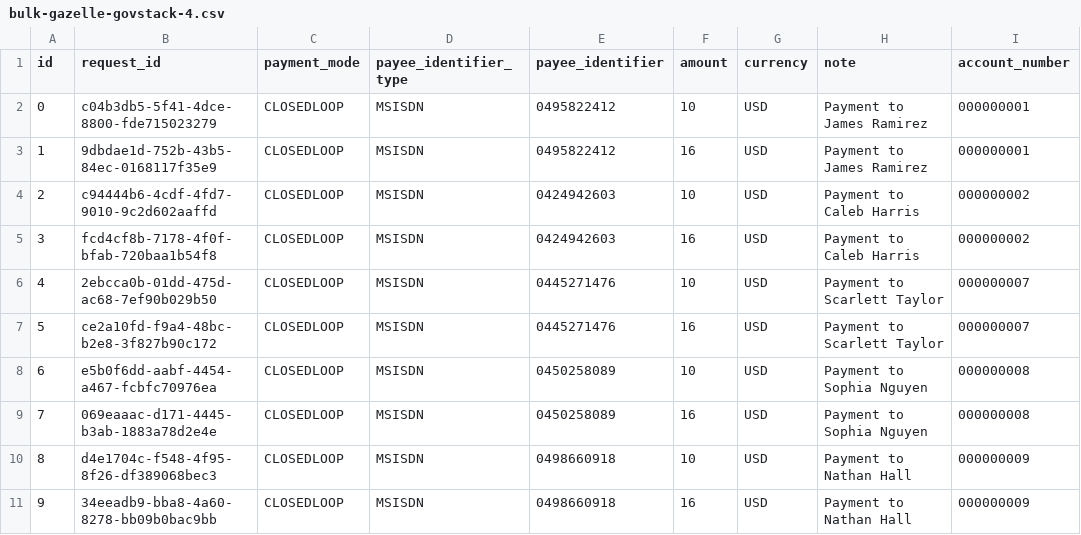
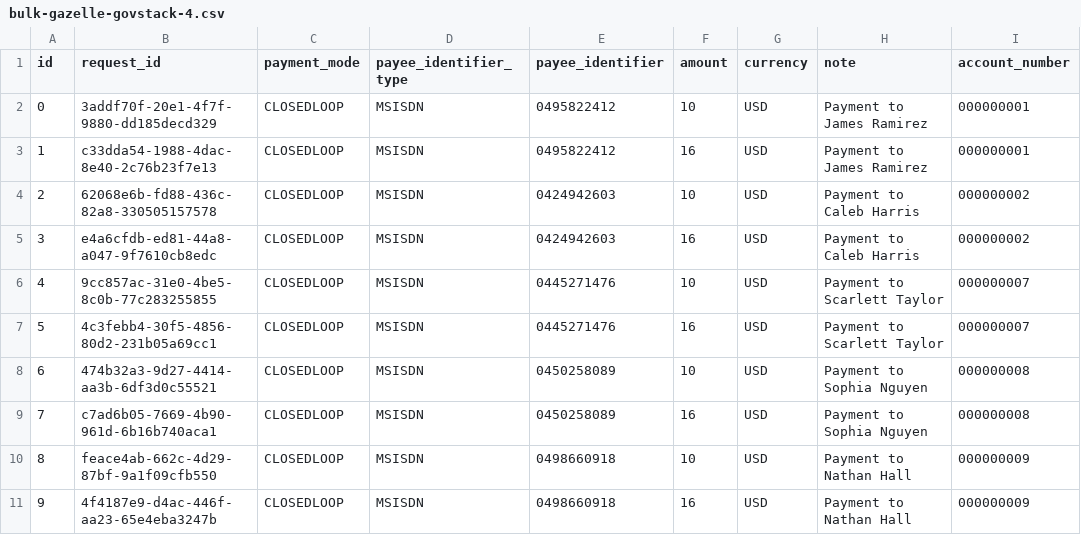
Before and after one commit to Gous0786/mifos-gazelle, a CSV file: src/utils/data-loading/bulk-gazelle-govstack-4.csv, drawn as a sheet.

```diff
--- a/src/utils/data-loading/bulk-gazelle-govstack-4.csv
+++ b/src/utils/data-loading/bulk-gazelle-govstack-4.csv
@@ -1,11 +1,11 @@
 id,request_id,payment_mode,payee_identifier_type,payee_identifier,amount,currency,note,account_number
-0,c04b3db5-5f41-4dce-8800-fde715023279,CLOSEDLOOP,MSISDN,0495822412,10,USD,Payment to James Ramirez,000000001
-1,9dbdae1d-752b-43b5-84ec-0168117f35e9,CLOSEDLOOP,MSISDN,0495822412,16,USD,Payment to James Ramirez,000000001
-2,c94444b6-4cdf-4fd7-9010-9c2d602aaffd,CLOSEDLOOP,MSISDN,0424942603,10,USD,Payment to Caleb Harris,000000002
-3,fcd4cf8b-7178-4f0f-bfab-720baa1b54f8,CLOSEDLOOP,MSISDN,0424942603,16,USD,Payment to Caleb Harris,000000002
-4,2ebcca0b-01dd-475d-ac68-7ef90b029b50,CLOSEDLOOP,MSISDN,0445271476,10,USD,Payment to Scarlett Taylor,000000007
-5,ce2a10fd-f9a4-48bc-b2e8-3f827b90c172,CLOSEDLOOP,MSISDN,0445271476,16,USD,Payment to Scarlett Taylor,000000007
-6,e5b0f6dd-aabf-4454-a467-fcbfc70976ea,CLOSEDLOOP,MSISDN,0450258089,10,USD,Payment to Sophia Nguyen,000000008
-7,069eaaac-d171-4445-b3ab-1883a78d2e4e,CLOSEDLOOP,MSISDN,0450258089,16,USD,Payment to Sophia Nguyen,000000008
-8,d4e1704c-f548-4f95-8f26-df389068bec3,CLOSEDLOOP,MSISDN,0498660918,10,USD,Payment to Nathan Hall,000000009
-9,34eeadb9-bba8-4a60-8278-bb09b0bac9bb,CLOSEDLOOP,MSISDN,0498660918,16,USD,Payment to Nathan Hall,000000009
+0,3addf70f-20e1-4f7f-9880-dd185decd329,CLOSEDLOOP,MSISDN,0495822412,10,USD,Payment to James Ramirez,000000001
+1,c33dda54-1988-4dac-8e40-2c76b23f7e13,CLOSEDLOOP,MSISDN,0495822412,16,USD,Payment to James Ramirez,000000001
+2,62068e6b-fd88-436c-82a8-330505157578,CLOSEDLOOP,MSISDN,0424942603,10,USD,Payment to Caleb Harris,000000002
+3,e4a6cfdb-ed81-44a8-a047-9f7610cb8edc,CLOSEDLOOP,MSISDN,0424942603,16,USD,Payment to Caleb Harris,000000002
+4,9cc857ac-31e0-4be5-8c0b-77c283255855,CLOSEDLOOP,MSISDN,0445271476,10,USD,Payment to Scarlett Taylor,000000007
+5,4c3febb4-30f5-4856-80d2-231b05a69cc1,CLOSEDLOOP,MSISDN,0445271476,16,USD,Payment to Scarlett Taylor,000000007
+6,474b32a3-9d27-4414-aa3b-6df3d0c55521,CLOSEDLOOP,MSISDN,0450258089,10,USD,Payment to Sophia Nguyen,000000008
+7,c7ad6b05-7669-4b90-961d-6b16b740aca1,CLOSEDLOOP,MSISDN,0450258089,16,USD,Payment to Sophia Nguyen,000000008
+8,feace4ab-662c-4d29-87bf-9a1f09cfb550,CLOSEDLOOP,MSISDN,0498660918,10,USD,Payment to Nathan Hall,000000009
+9,4f4187e9-d4ac-446f-aa23-65e4eba3247b,CLOSEDLOOP,MSISDN,0498660918,16,USD,Payment to Nathan Hall,000000009
```
Also changed, not shown: src/utils/data-loading/bulk-gazelle-closedloop-4.csv, src/utils/data-loading/bulk-gazelle-mojaloop-4.csv, 1 other file.
